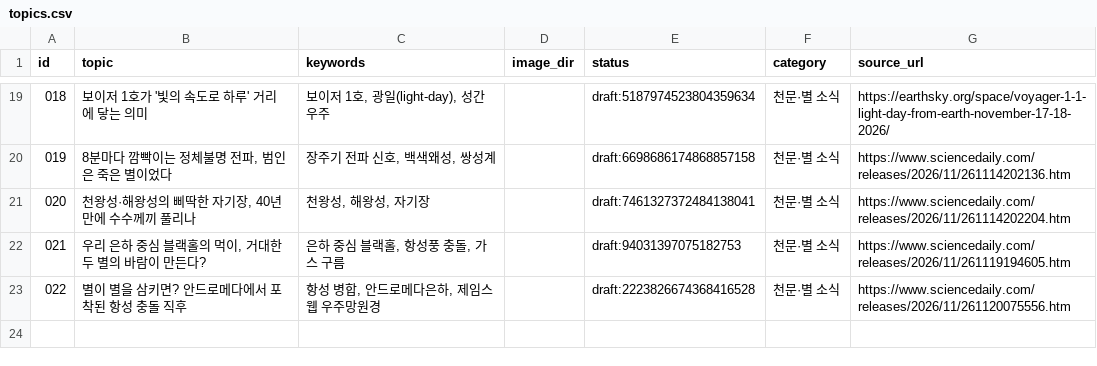
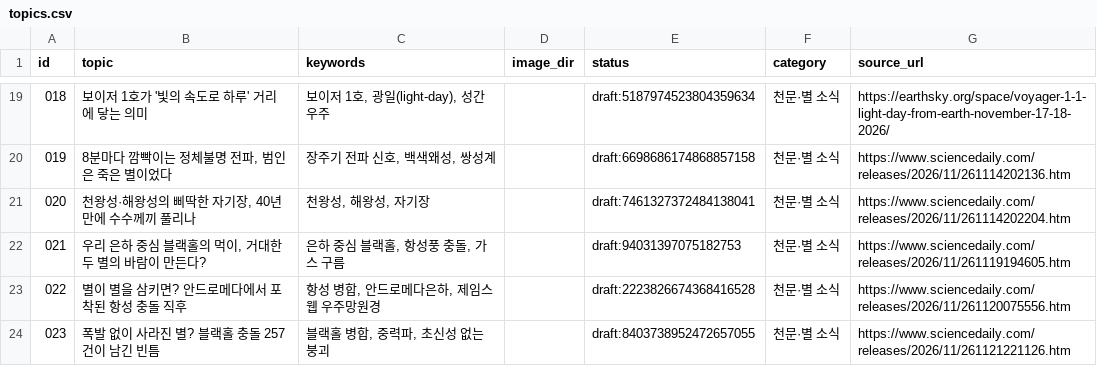
Before and after one commit to ssoy1212/blog-autopost, a CSV file: topics.csv, drawn as a sheet; only a part is shown, gaps mark what is left out.

```diff
--- a/topics.csv
+++ b/topics.csv
@@ -23 +23,2 @@ id,topic,keywords,image_dir,status,category,source_url
 022,별이 별을 삼키면? 안드로메다에서 포착된 항성 충돌 직후,"항성 병합, 안드로메다은하, 제임스웹 우주망원경",,draft:2223826674368416528,천문·별 소식,https://www.sciencedaily.com/releases/2026/11/261120075556.htm
+023,폭발 없이 사라진 별? 블랙홀 충돌 257건이 남긴 빈틈,"블랙홀 병합, 중력파, 초신성 없는 붕괴",,draft:8403738952472657055,천문·별 소식,https://www.sciencedaily.com/releases/2026/11/261121221126.htm
```
